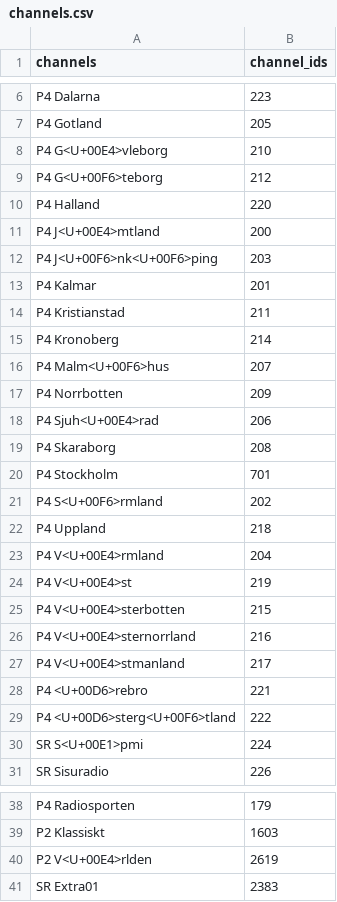
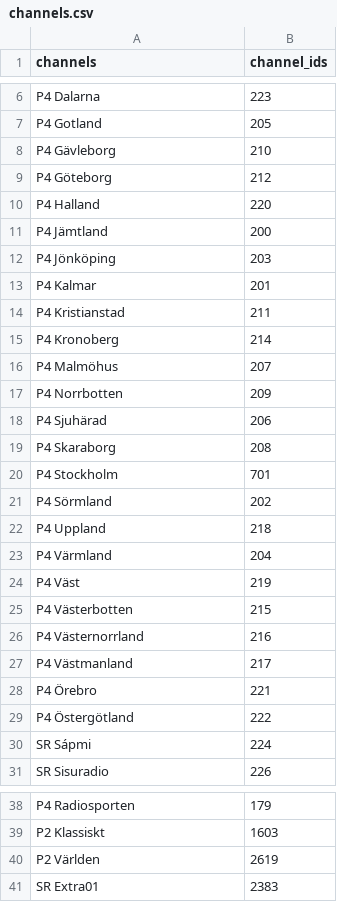
Before and after one commit to thozh912/Shinyapp, a CSV file: Newapp/data/channels.csv, drawn as a sheet; only a part is shown, gaps mark what is left out.

```diff
--- a/Newapp/data/channels.csv
+++ b/Newapp/data/channels.csv
@@ -7,7 +7,7 @@
 "P4 Gotland","205"
-"P4 G<U+00E4>vleborg","210"
-"P4 G<U+00F6>teborg","212"
+"P4 Gävleborg","210"
+"P4 Göteborg","212"
 "P4 Halland","220"
-"P4 J<U+00E4>mtland","200"
-"P4 J<U+00F6>nk<U+00F6>ping","203"
+"P4 Jämtland","200"
+"P4 Jönköping","203"
 "P4 Kalmar","201"
@@ -15,17 +15,17 @@
 "P4 Kronoberg","214"
-"P4 Malm<U+00F6>hus","207"
+"P4 Malmöhus","207"
 "P4 Norrbotten","209"
-"P4 Sjuh<U+00E4>rad","206"
+"P4 Sjuhärad","206"
 "P4 Skaraborg","208"
 "P4 Stockholm","701"
-"P4 S<U+00F6>rmland","202"
+"P4 Sörmland","202"
 "P4 Uppland","218"
-"P4 V<U+00E4>rmland","204"
-"P4 V<U+00E4>st","219"
-"P4 V<U+00E4>sterbotten","215"
-"P4 V<U+00E4>sternorrland","216"
-"P4 V<U+00E4>stmanland","217"
-"P4 <U+00D6>rebro","221"
-"P4 <U+00D6>sterg<U+00F6>tland","222"
-"SR S<U+00E1>pmi","224"
+"P4 Värmland","204"
+"P4 Väst","219"
+"P4 Västerbotten","215"
+"P4 Västernorrland","216"
+"P4 Västmanland","217"
+"P4 Örebro","221"
+"P4 Östergötland","222"
+"SR Sápmi","224"
 "SR Sisuradio","226"
@@ -39,3 +39,3 @@
 "P2 Klassiskt","1603"
-"P2 V<U+00E4>rlden","2619"
+"P2 Världen","2619"
 "SR Extra01","2383"
```
Also changed, not shown: Newapp/data/programs.csv, 6 other files.
